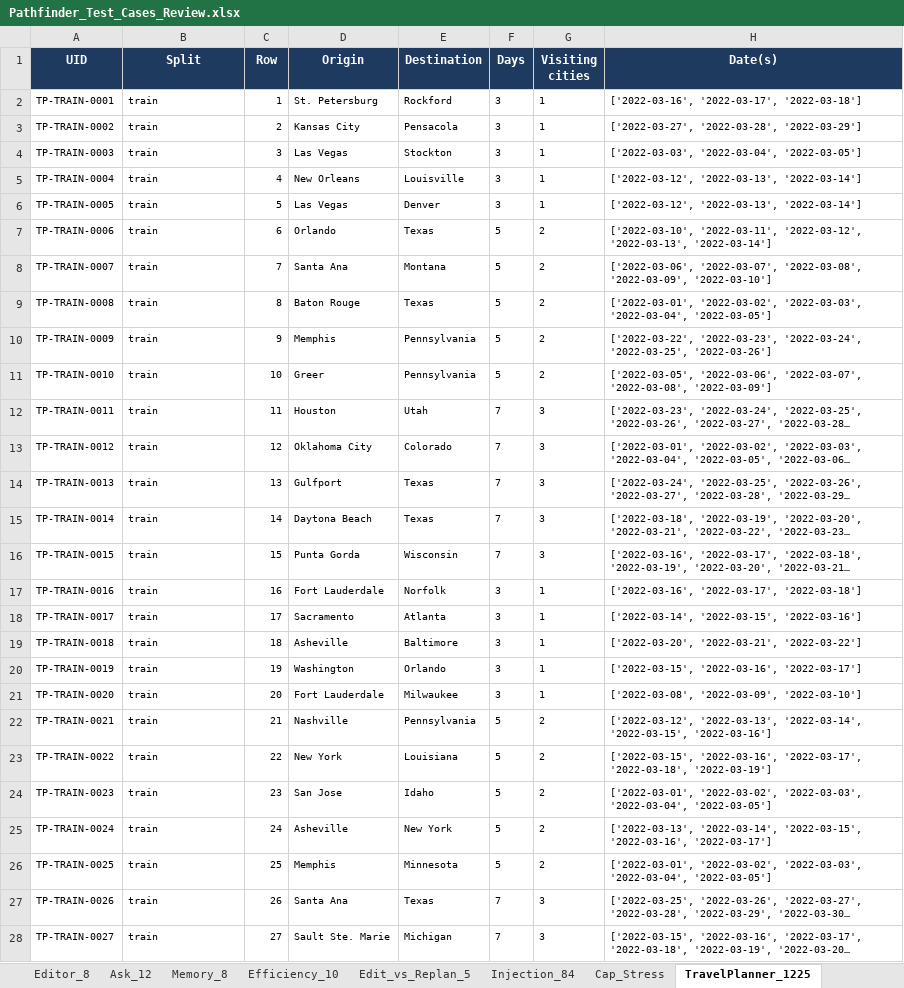
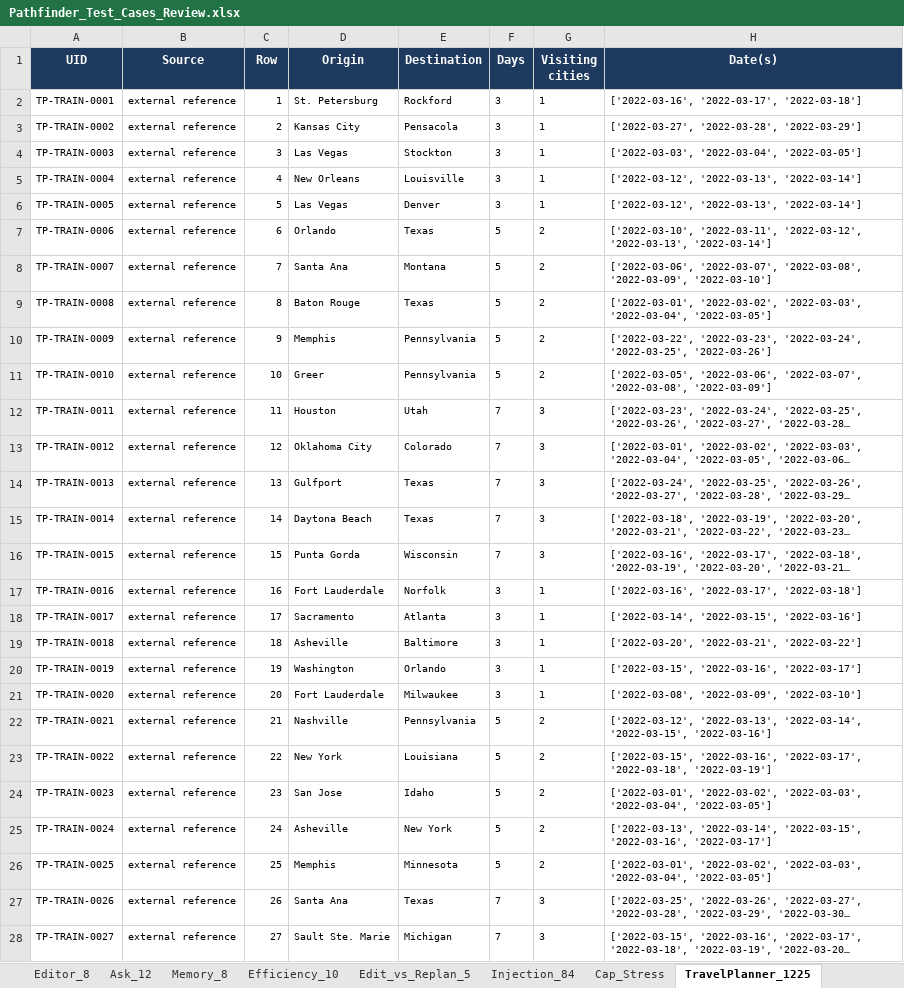
Before and after one commit to bryanch0430-web/Pathfinder, an Excel workbook: docs/report/Pathfinder_Test_Cases_Review.xlsx, sheet TravelPlanner_1225, drawn as a sheet; only a part is shown; long unchanged cells end in …; values as stored, in another font and other column widths than the file's, no borders; conditional formats not drawn; the diff covers the shown part only; the diff names each change by its address in the sheet, - before the commit and + after, or states it on an @@ line.

```diff
--- a/docs/report/Pathfinder_Test_Cases_Review.xlsx (sheet TravelPlanner_1225)
+++ b/docs/report/Pathfinder_Test_Cases_Review.xlsx (sheet TravelPlanner_1225)
-B1: Split
+B1: Source
-B2:B28 (Source): train
+B2:B28 (Source): external reference
```
Also changed, not shown: 1198 edited cells elsewhere in this sheet, sheet All_Cases, sheet Routing_84, sheet Planner_17, sheet README, other sheet tabs, 1 other file.
